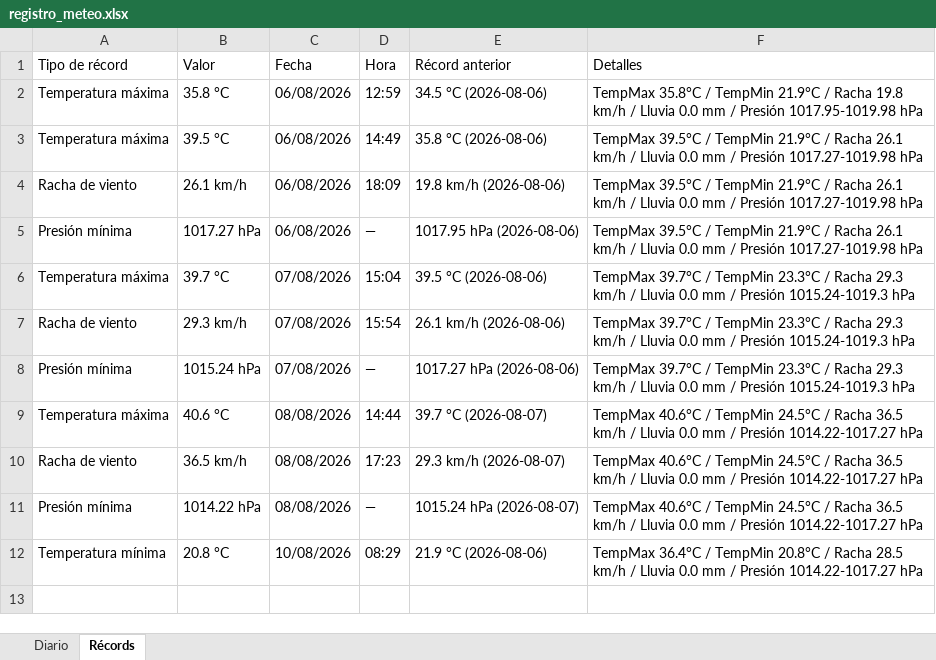
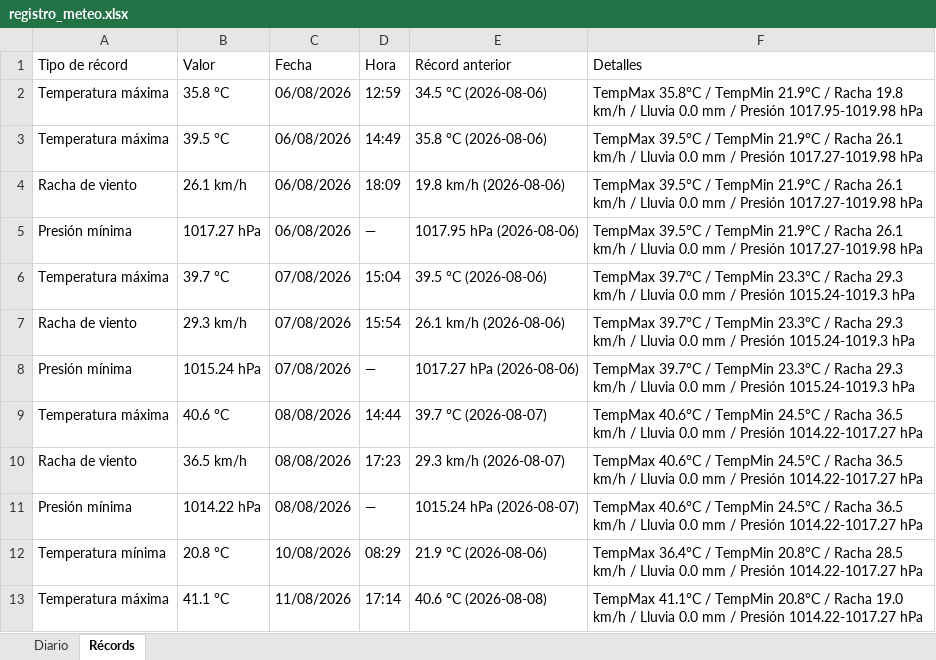
Before and after one commit to bkm13/bot_meteo, an Excel workbook: registro_meteo.xlsx, sheet Récords, drawn as a sheet; values as stored, in another font and other column widths than the file's, no borders; the diff names each change by its address in the sheet, - before the commit and + after, or states it on an @@ line.

```diff
--- a/registro_meteo.xlsx (sheet Récords)
+++ b/registro_meteo.xlsx (sheet Récords)
+row 13: Temperatura máxima | 41.1 °C | 11/08/2026 | 17:14 | 40.6 °C (2026-08-08) | TempMax 41.1°C / TempMin 20.8°C / Racha 19.0 km/h / Lluvia 0.0 mm / Presión 1014.22-1017.27 hPa
```
Also changed, not shown: sheet Diario, 3 other files.
